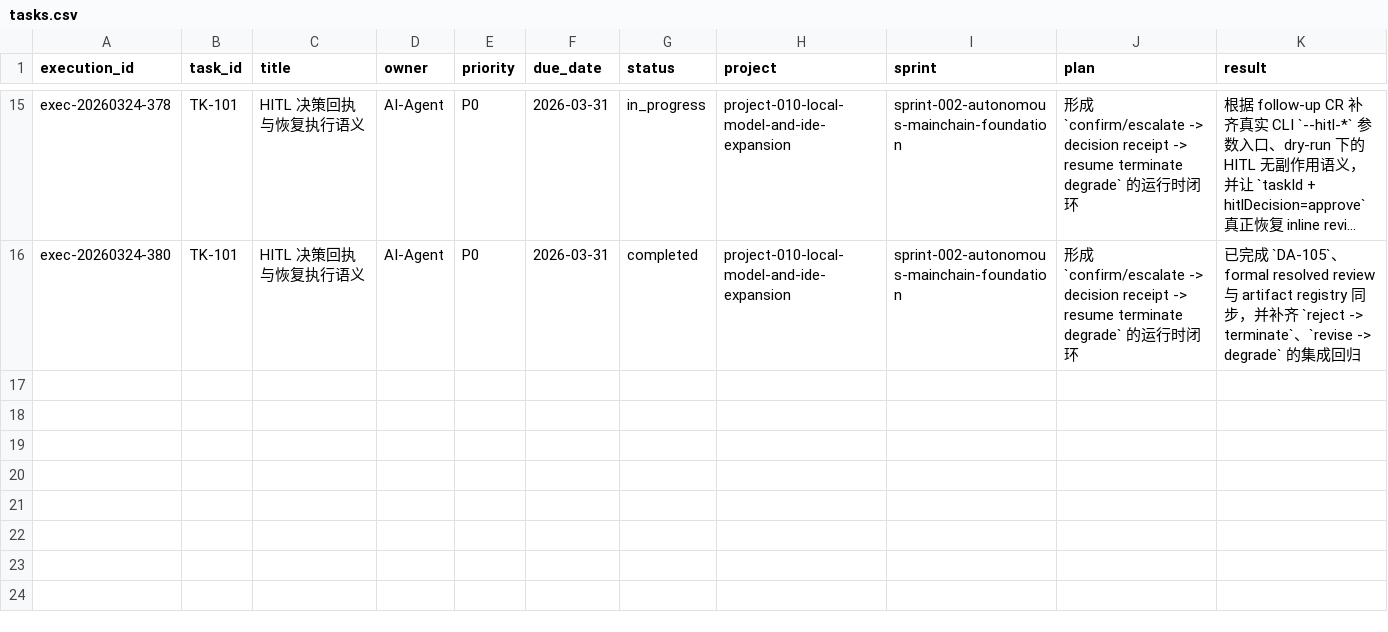
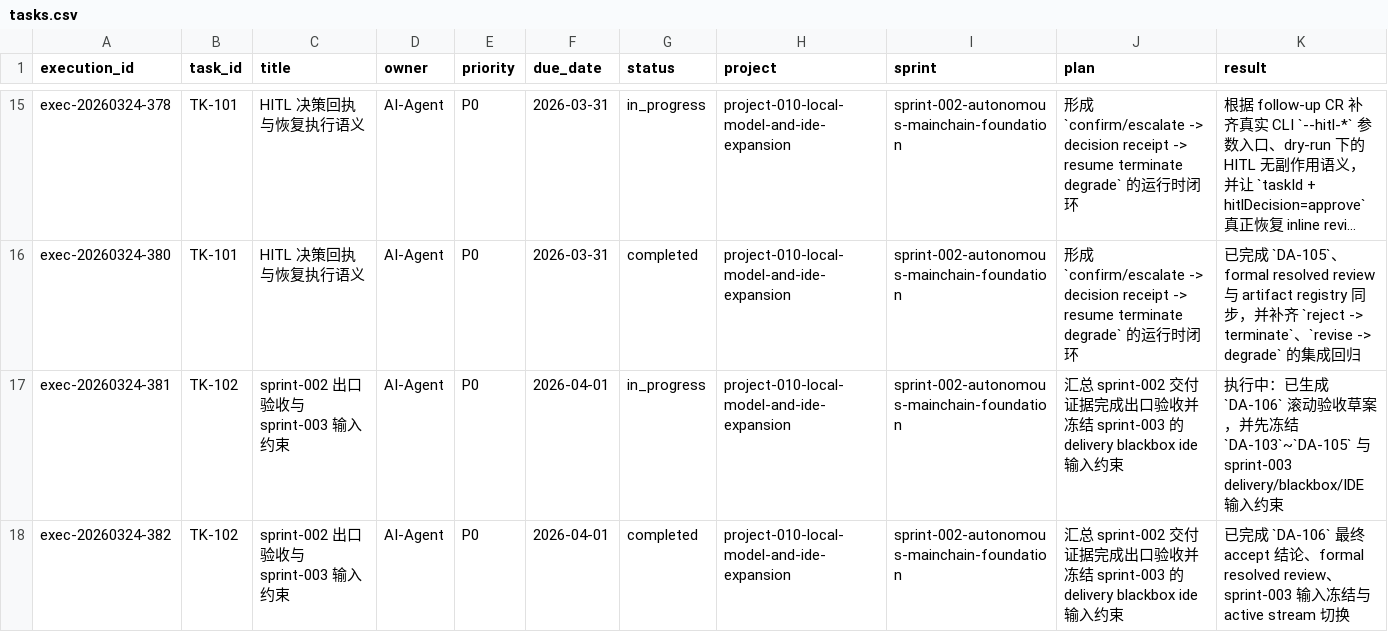
Before and after one commit to JimmyDaddy/repo-ai-governor, a CSV file: .repo-ai-governor/context/dev/project-010-local-model-and-ide-expansion/sprint-002-autonomous-mainchain-foundation/tasks/tasks.csv, drawn as a sheet; only a part is shown, gaps mark what is left out; long unchanged cells end in …; rows hold the shown columns only; the diff names each change by its address in the sheet, - before the commit and + after, or states it on an @@ line.

```diff
--- a/.repo-ai-governor/context/dev/project-010-local-model-and-ide-expansion/sprint-002-autonomous-mainchain-foundation/tasks/tasks.csv
+++ b/.repo-ai-governor/context/dev/project-010-local-model-and-ide-expansion/sprint-002-autonomous-mainchain-foundation/tasks/tasks.csv
+row 17: exec-20260324-381 | TK-102 | sprint-002 出口验收与 sprint-003 输入约束 | AI-Agent | P0 | 2026-04-01 | in_progress | project-010-local-model-and-ide-expansion | sprint-002-autonomous-mainchain-foundation | 汇总 sprint-002 交付证据完成出口验收并冻结 sprint-003 的 delivery blackbox ide 输入约束 | 执行中：已生成 `DA-106` 滚动验收草案，并先冻结 `DA-103`~`DA-105` 与 sprint-003 delivery/blackbox/IDE 输入约束
+row 18: exec-20260324-382 | TK-102 | sprint-002 出口验收与 sprint-003 输入约束 | AI-Agent | P0 | 2026-04-01 | completed | project-010-local-model-and-ide-expansion | sprint-002-autonomous-mainchain-foundation | 汇总 sprint-002 交付证据完成出口验收并冻结 sprint-003 的 delivery blackbox ide 输入约束 | 已完成 `DA-106` 最终 accept 结论、formal resolved review、sprint-003 输入冻结与 active stream 切换
```
Also changed, not shown: .repo-ai-governor/context/artifact-registry/artifacts.csv, .repo-ai-governor/context/dev/project-010-local-model-and-ide-expansion/sprint-003-delivery-ide-and-ga-hardening/tasks/tasks.csv, 23 other files.
